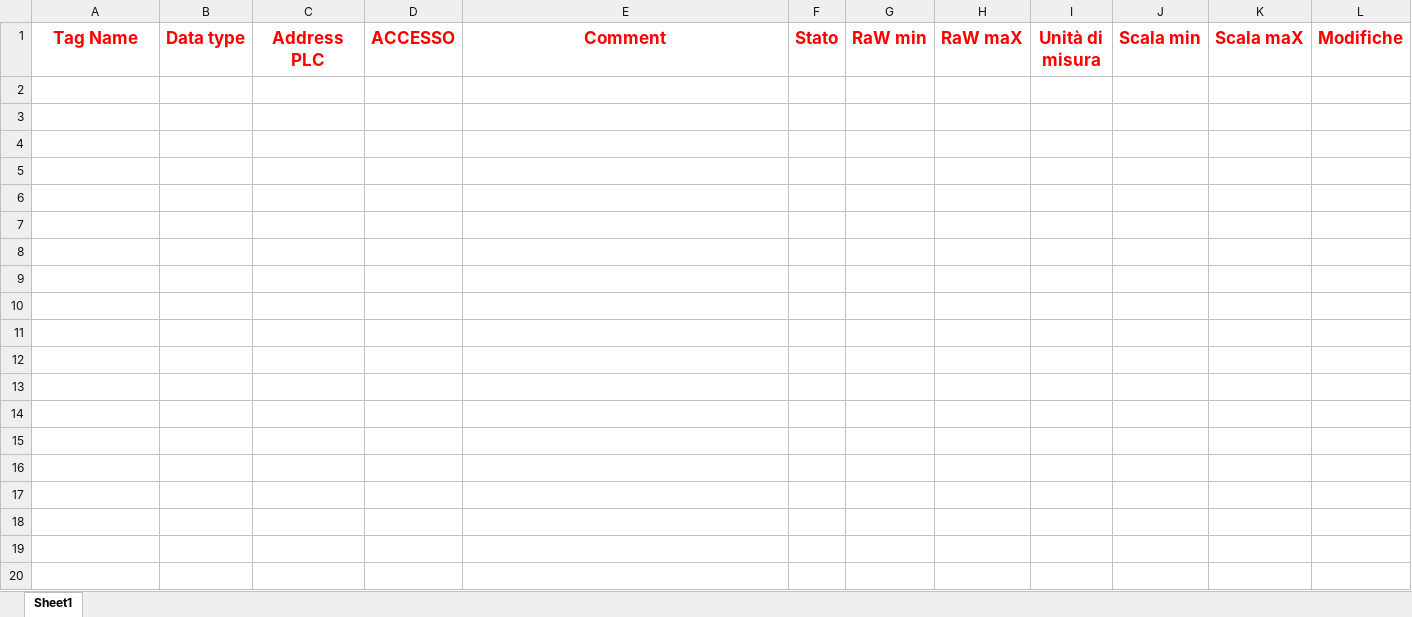
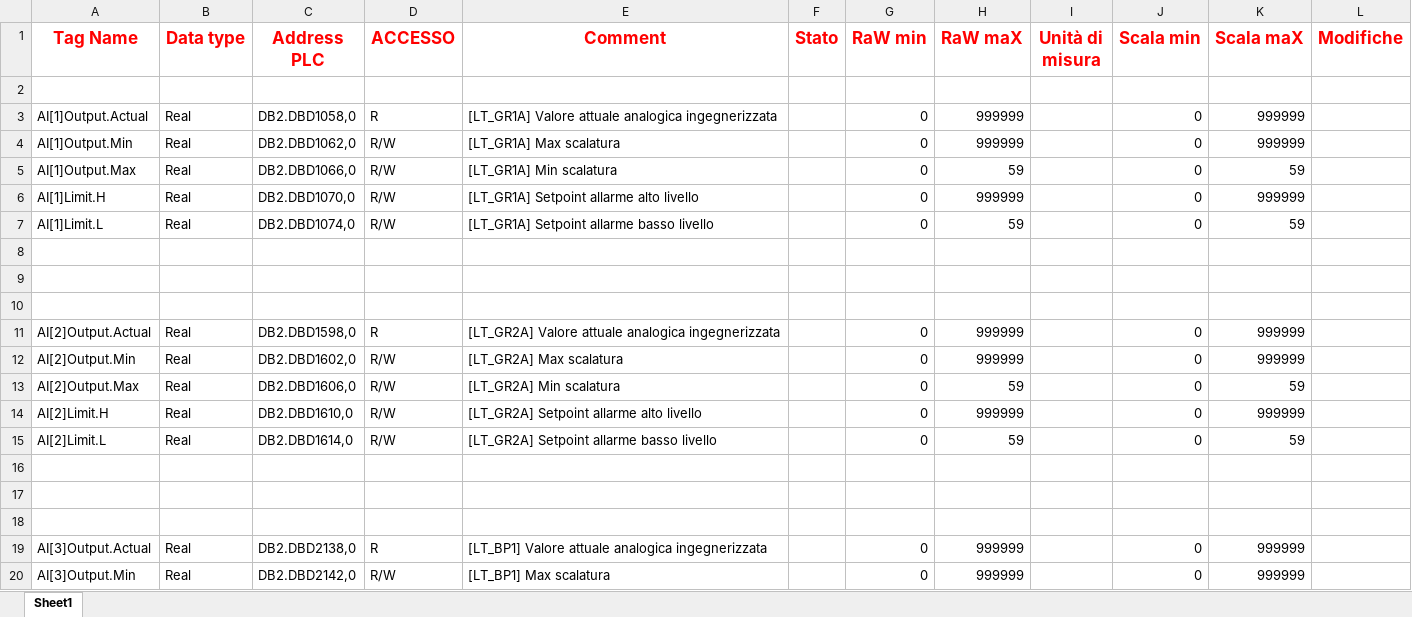
Before and after one commit to cremo576/generatore-strutture, an Excel workbook: template_excel.xlsx, sheet Sheet1, drawn as a sheet; only a part is shown; values as stored, in another font and other column widths than the file's, no borders; table styles not drawn; the diff covers the shown part only; the diff names each change by its address in the sheet, - before the commit and + after, or states it on an @@ line.

```diff
--- a/template_excel.xlsx (sheet Sheet1)
+++ b/template_excel.xlsx (sheet Sheet1)
+row 2: (empty)
+row 3: AI[1]Output.Actual | Real | DB2.DBD1058,0 | R | [LT_GR1A] Valore attuale analogica ingegnerizzata |  | 0 | 999999 |  | 0 | 999999
+row 4: AI[1]Output.Min | Real | DB2.DBD1062,0 | R/W | [LT_GR1A] Max scalatura |  | 0 | 999999 |  | 0 | 999999
+row 5: AI[1]Output.Max | Real | DB2.DBD1066,0 | R/W | [LT_GR1A] Min scalatura |  | 0 | 59 |  | 0 | 59
+row 6: AI[1]Limit.H | Real | DB2.DBD1070,0 | R/W | [LT_GR1A] Setpoint allarme alto livello |  | 0 | 999999 |  | 0 | 999999
+row 7: AI[1]Limit.L | Real | DB2.DBD1074,0 | R/W | [LT_GR1A] Setpoint allarme basso livello |  | 0 | 59 |  | 0 | 59
+row 8: (empty)
+row 9: (empty)
+row 10: (empty)
+row 11: AI[2]Output.Actual | Real | DB2.DBD1598,0 | R | [LT_GR2A] Valore attuale analogica ingegnerizzata |  | 0 | 999999 |  | 0 | 999999
+row 12: AI[2]Output.Min | Real | DB2.DBD1602,0 | R/W | [LT_GR2A] Max scalatura |  | 0 | 999999 |  | 0 | 999999
+row 13: AI[2]Output.Max | Real | DB2.DBD1606,0 | R/W | [LT_GR2A] Min scalatura |  | 0 | 59 |  | 0 | 59
+row 14: AI[2]Limit.H | Real | DB2.DBD1610,0 | R/W | [LT_GR2A] Setpoint allarme alto livello |  | 0 | 999999 |  | 0 | 999999
+row 15: AI[2]Limit.L | Real | DB2.DBD1614,0 | R/W | [LT_GR2A] Setpoint allarme basso livello |  | 0 | 59 |  | 0 | 59
+row 16: (empty)
+row 17: (empty)
+row 18: (empty)
+row 19: AI[3]Output.Actual | Real | DB2.DBD2138,0 | R | [LT_BP1] Valore attuale analogica ingegnerizzata |  | 0 | 999999 |  | 0 | 999999
+row 20: AI[3]Output.Min | Real | DB2.DBD2142,0 | R/W | [LT_BP1] Max scalatura |  | 0 | 999999 |  | 0 | 999999
```
Also changed, not shown: 203 added rows elsewhere in this sheet, 1 other file.
